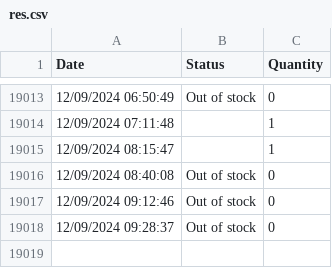
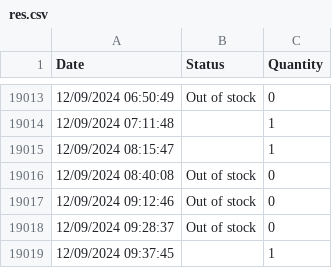
Before and after one commit to danielshamsudin/tng_nfc_scrape, a CSV file: res.csv, drawn as a sheet; only a part is shown, gaps mark what is left out; the diff names each change by its address in the sheet, - before the commit and + after, or states it on an @@ line.

```diff
--- a/res.csv
+++ b/res.csv
+row 19019: 12/09/2024 09:37:45 |  | 1
```
